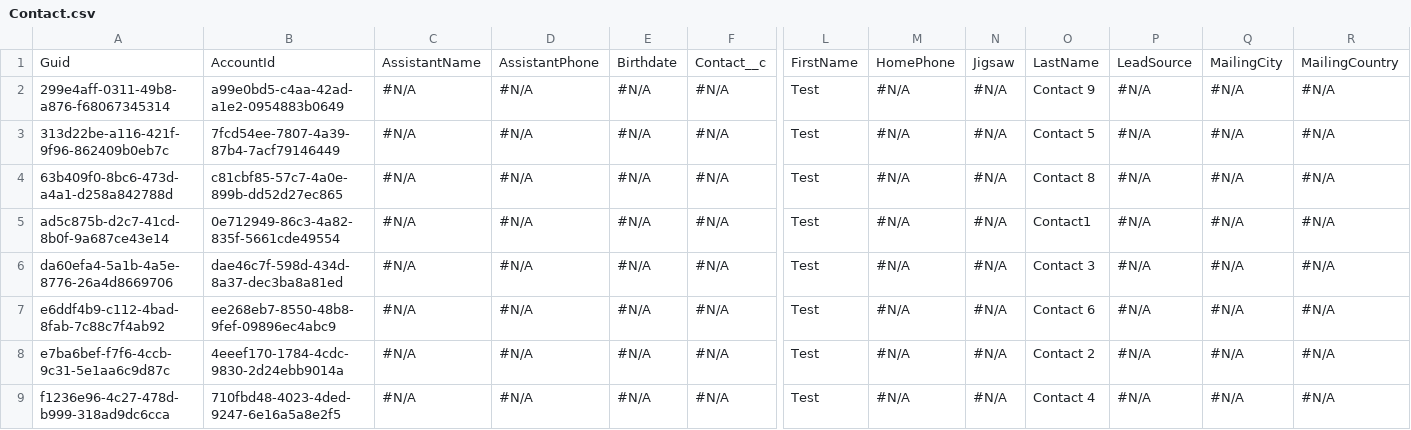
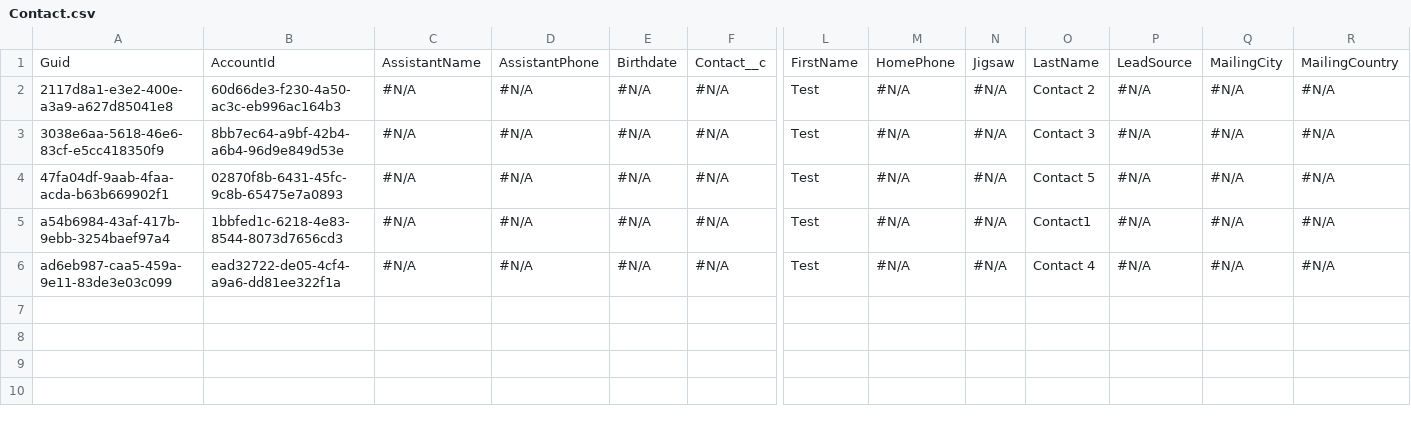
Before and after one commit to Prodlymoover/CPQ-Test--33, a CSV file: Contact.csv, drawn as a sheet; only a part is shown, gaps mark what is left out; removed rows and columns are numbered as before the commit, all else as after; rows hold the shown columns only; the diff names each change by its address in the sheet, - before the commit and + after, or states it on an @@ line.

```diff
--- a/Contact.csv
+++ b/Contact.csv
-A2: 299e4aff-0311-49b8-a876-f68067345314
+A2: 2117d8a1-e3e2-400e-a3a9-a627d85041e8
-B2: a99e0bd5-c4aa-42ad-a1e2-0954883b0649
+B2: 60d66de3-f230-4a50-ac3c-eb996ac164b3
-O2: Contact 9
+O2: Contact 2
-A3: 313d22be-a116-421f-9f96-862409b0eb7c
+A3: 3038e6aa-5618-46e6-83cf-e5cc418350f9
-B3: 7fcd54ee-7807-4a39-87b4-7acf79146449
+B3: 8bb7ec64-a9bf-42b4-a6b4-96d9e849d53e
-O3: Contact 5
+O3: Contact 3
-A4: 63b409f0-8bc6-473d-a4a1-d258a842788d
+A4: 47fa04df-9aab-4faa-acda-b63b669902f1
-B4: c81cbf85-57c7-4a0e-899b-dd52d27ec865
+B4: 02870f8b-6431-45fc-9c8b-65475e7a0893
-O4: Contact 8
+O4: Contact 5
-A5: ad5c875b-d2c7-41cd-8b0f-9a687ce43e14
+A5: a54b6984-43af-417b-9ebb-3254baef97a4
-B5: 0e712949-86c3-4a82-835f-5661cde49554
+B5: 1bbfed1c-6218-4e83-8544-8073d7656cd3
-row 6: da60efa4-5a1b-4a5e-8776-26a4d8669706 | dae46c7f-598d-434d-8a37-dec3ba8a81ed | #N/A | #N/A | #N/A | #N/A | Test | #N/A | #N/A | Contact 3 | #N/A | #N/A | #N/A
-row 7: e6ddf4b9-c112-4bad-8fab-7c88c7f4ab92 | ee268eb7-8550-48b8-9fef-09896ec4abc9 | #N/A | #N/A | #N/A | #N/A | Test | #N/A | #N/A | Contact 6 | #N/A | #N/A | #N/A
-row 8: e7ba6bef-f7f6-4ccb-9c31-5e1aa6c9d87c | 4eeef170-1784-4cdc-9830-2d24ebb9014a | #N/A | #N/A | #N/A | #N/A | Test | #N/A | #N/A | Contact 2 | #N/A | #N/A | #N/A
-A6: f1236e96-4c27-478d-b999-318ad9dc6cca
+A6: ad6eb987-caa5-459a-9e11-83de3e03c099
-B6: 710fbd48-4023-4ded-9247-6e16a5a8e2f5
+B6: ead32722-de05-4cf4-a9a6-dd81ee322f1a
```
Also changed, not shown: Account.csv, Asset.csv, 3 other files.
